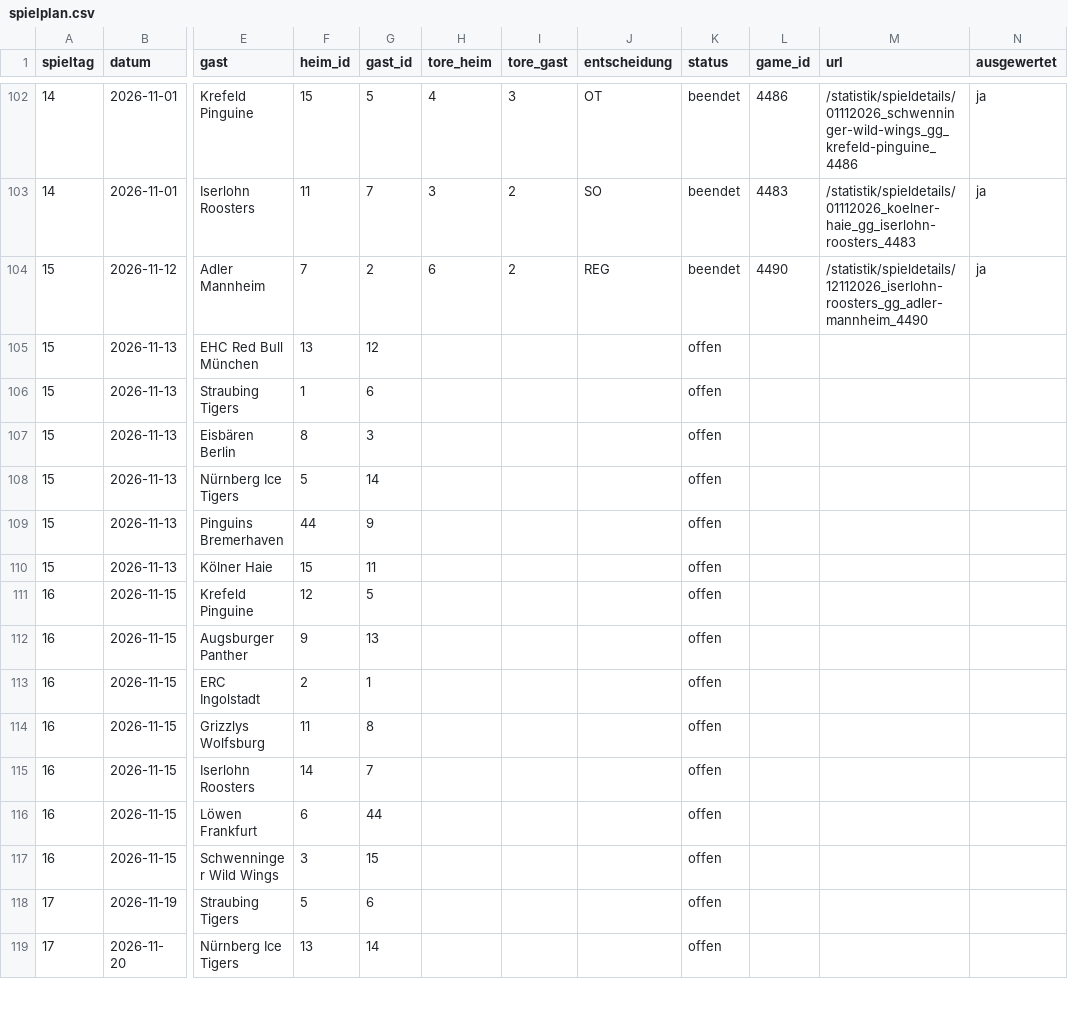
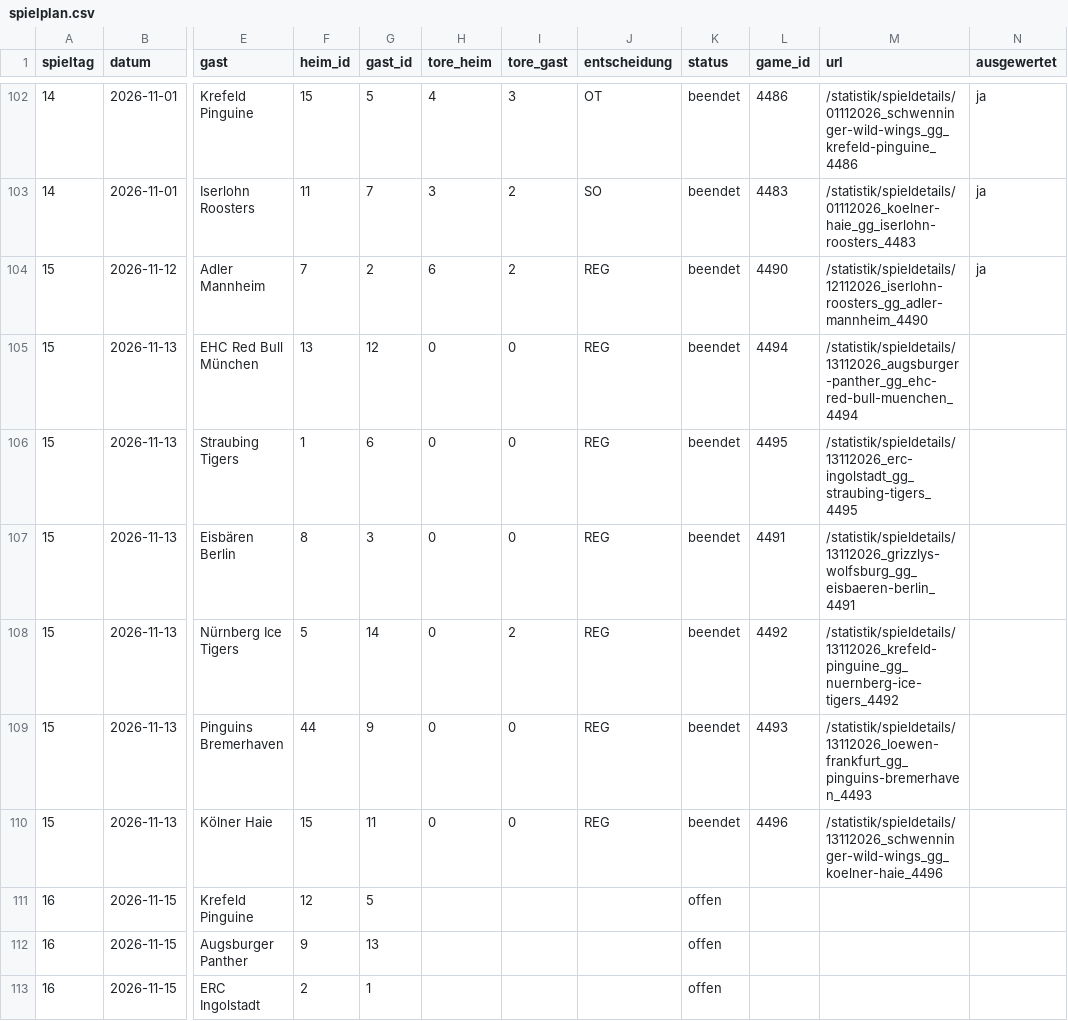
Before and after one commit to machi239/del-fantasy, a CSV file: data/spielplan.csv, drawn as a sheet; only a part is shown, gaps mark what is left out; the shorter side is filled out with more unchanged rows; the diff names each change by its address in the sheet, - before the commit and + after, or states it on an @@ line.

```diff
--- a/data/spielplan.csv
+++ b/data/spielplan.csv
-H105:H110 (tore_heim): (empty)
+H105:H110 (tore_heim): 0
-I105:I107 (tore_gast): (empty)
+I105:I107 (tore_gast): 0
-J105:J110 (entscheidung): (empty)
+J105:J110 (entscheidung): REG
-K105:K110 (status): offen
+K105:K110 (status): beendet
-L105 (game_id): (empty)
+L105 (game_id): 4494
-M105 (url): (empty)
+M105 (url): /statistik/spieldetails/13112026_augsburger-panther_gg_ehc-red-bull-muenchen_4494
-L106 (game_id): (empty)
+L106 (game_id): 4495
-M106 (url): (empty)
+M106 (url): /statistik/spieldetails/13112026_erc-ingolstadt_gg_straubing-tigers_4495
-L107 (game_id): (empty)
+L107 (game_id): 4491
-M107 (url): (empty)
+M107 (url): /statistik/spieldetails/13112026_grizzlys-wolfsburg_gg_eisbaeren-berlin_4491
-I108 (tore_gast): (empty)
+I108 (tore_gast): 2
-L108 (game_id): (empty)
+L108 (game_id): 4492
-M108 (url): (empty)
+M108 (url): /statistik/spieldetails/13112026_krefeld-pinguine_gg_nuernberg-ice-tigers_4492
-I109:I110 (tore_gast): (empty)
+I109:I110 (tore_gast): 0
-L109 (game_id): (empty)
+L109 (game_id): 4493
-M109 (url): (empty)
+M109 (url): /statistik/spieldetails/13112026_loewen-frankfurt_gg_pinguins-bremerhaven_4493
-L110 (game_id): (empty)
+L110 (game_id): 4496
-M110 (url): (empty)
+M110 (url): /statistik/spieldetails/13112026_schwenninger-wild-wings_gg_koelner-haie_4496
```
